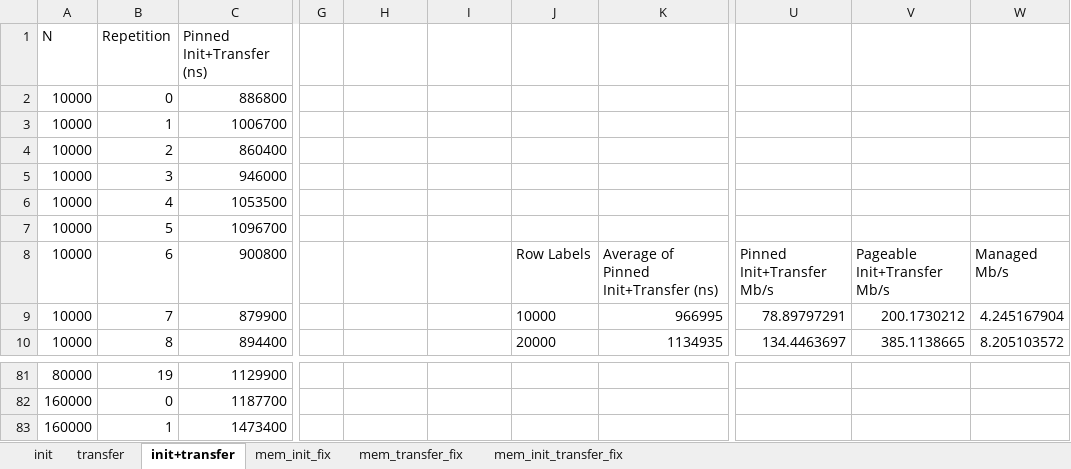
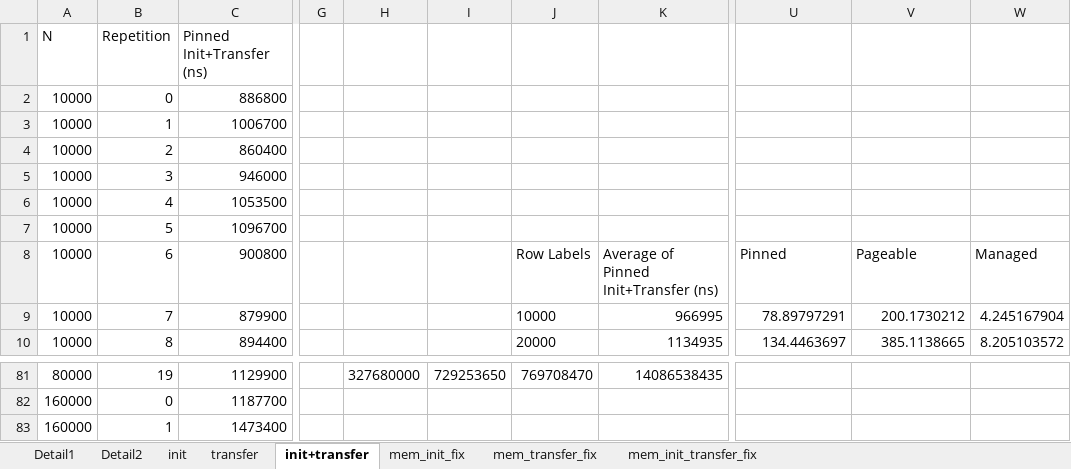
Before and after one commit to rafaelcorreia94870/tese, an Excel workbook: benchmarking/sheet/memory_complete.xlsx, sheet init+transfer, drawn as a sheet; only a part is shown, gaps mark what is left out; values as stored, in another font and other column widths than the file's, no borders; charts and pictures and table styles not drawn; the diff covers the shown part only; the diff names each change by its address in the sheet, - before the commit and + after, or states it on an @@ line.

```diff
--- a/benchmarking/sheet/memory_complete.xlsx (sheet init+transfer)
+++ b/benchmarking/sheet/memory_complete.xlsx (sheet init+transfer)
+sheet tab: Detail1
+sheet tab: Detail2
-U8: Pinned Init+Transfer Mb/s
+U8: Pinned
-V8: Pageable Init+Transfer Mb/s
+V8: Pageable
-W8: Managed Mb/s
+W8: Managed
-H81: (empty)
+H81: 327680000
-I81: (empty)
+I81: 729253650
-J81: (empty)
+J81: 769708470
-K81: (empty)
+K81: 14086538435
```
Also changed, not shown: 63 edited cells and cell formats elsewhere in this sheet, sheet init, sheet transfer, charts or pictures, benchmarking/sheet/fusion_results.xlsx, 48 other files.
